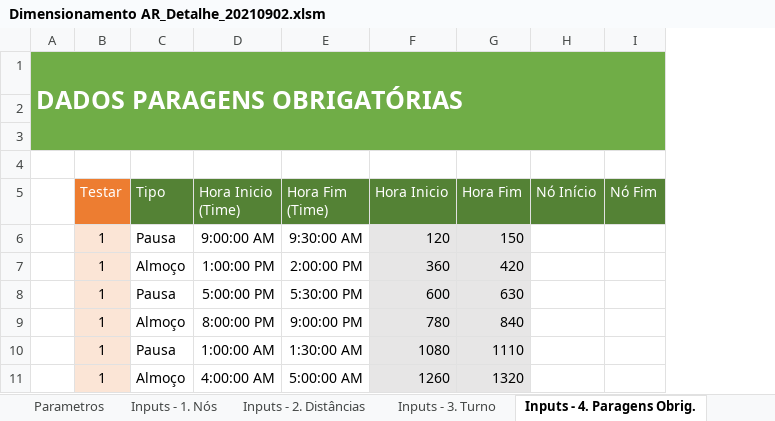
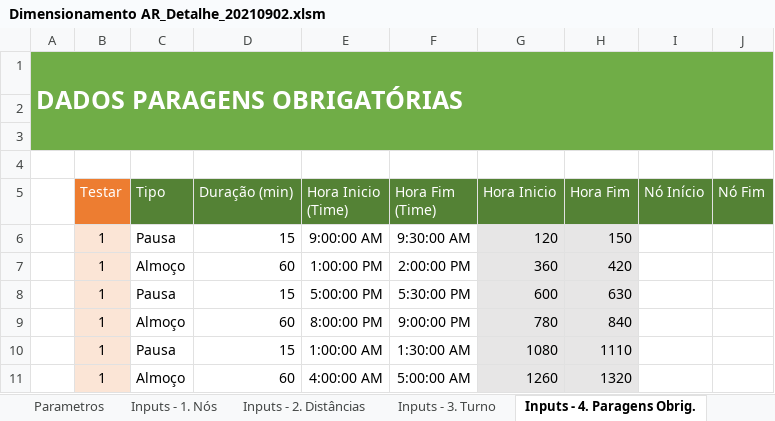
Before and after one commit to lilianaarramalho/BRISA_ROTAS, an Excel workbook: Dimensionamento AR_Detalhe_20210902.xlsm, sheet Inputs - 4. Paragens Obrig., drawn as a sheet; values as stored, in another font and other column widths than the file's, no borders; charts and pictures and table styles not drawn; the diff names each change by its address in the sheet, - before the commit and + after, or states it on an @@ line.

```diff
--- a/Dimensionamento AR_Detalhe_20210902.xlsm (sheet Inputs - 4. Paragens Obrig.)
+++ b/Dimensionamento AR_Detalhe_20210902.xlsm (sheet Inputs - 4. Paragens Obrig.)
+column D (Duração (min)), rows 6-11: 15 | 60 | 15 | 60 | 15 | 60
```
Also changed, not shown: sheet Dados Solução Carro 1, sheet Mapa visual_1, sheet Menu, sheet 04. pausas obrigatorias, sheet Parametros, hidden cells, charts or pictures, 7 other files.
